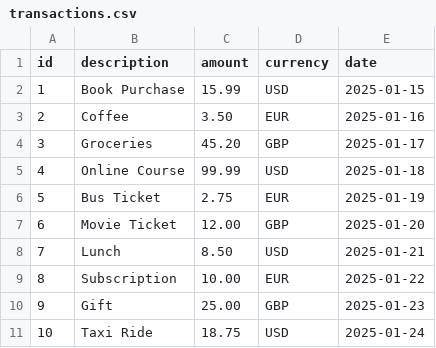
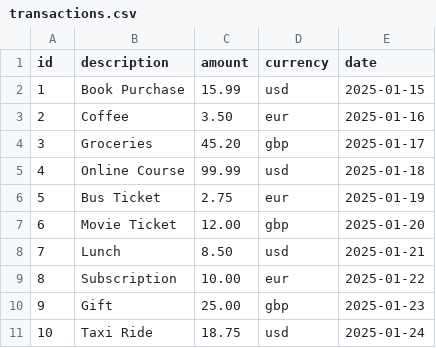
Before and after one commit to bhalshaker/currency-conversion-tracker, a CSV file: data/transactions.csv, drawn as a sheet.

```diff
--- a/data/transactions.csv
+++ b/data/transactions.csv
@@ -1,11 +1,11 @@
 id,description,amount,currency,date
-1,Book Purchase,15.99,USD,2025-01-15
-2,Coffee,3.50,EUR,2025-01-16
-3,Groceries,45.20,GBP,2025-01-17
-4,Online Course,99.99,USD,2025-01-18
-5,Bus Ticket,2.75,EUR,2025-01-19
-6,Movie Ticket,12.00,GBP,2025-01-20
-7,Lunch,8.50,USD,2025-01-21
-8,Subscription,10.00,EUR,2025-01-22
-9,Gift,25.00,GBP,2025-01-23
-10,Taxi Ride,18.75,USD,2025-01-24
+1,Book Purchase,15.99,usd,2025-01-15
+2,Coffee,3.50,eur,2025-01-16
+3,Groceries,45.20,gbp,2025-01-17
+4,Online Course,99.99,usd,2025-01-18
+5,Bus Ticket,2.75,eur,2025-01-19
+6,Movie Ticket,12.00,gbp,2025-01-20
+7,Lunch,8.50,usd,2025-01-21
+8,Subscription,10.00,eur,2025-01-22
+9,Gift,25.00,gbp,2025-01-23
+10,Taxi Ride,18.75,usd,2025-01-24
```
Also changed, not shown: 4 other files.
